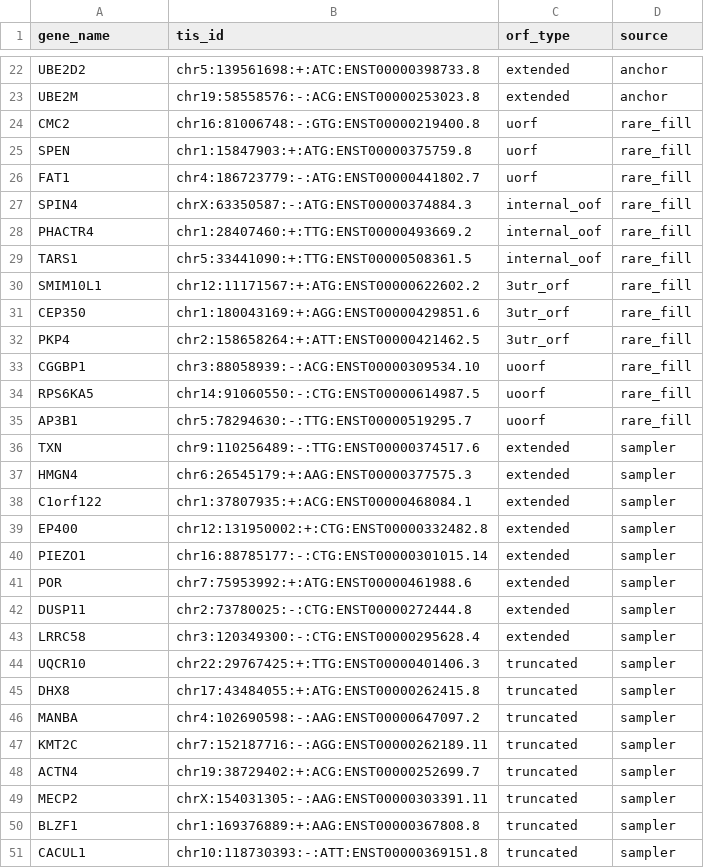
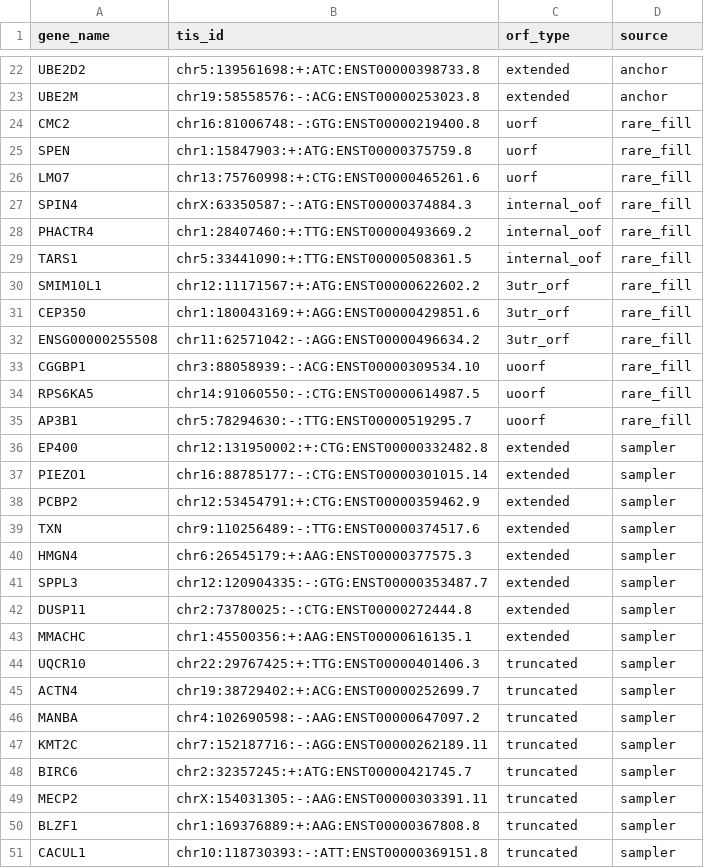
Before and after one commit to cheeseman-lab/swissisoform-v2, a CSV file: figures/clustering_dims/principled_sampling/coreset_50.csv, drawn as a sheet; only a part is shown, gaps mark what is left out.

```diff
--- a/figures/clustering_dims/principled_sampling/coreset_50.csv
+++ b/figures/clustering_dims/principled_sampling/coreset_50.csv
@@ -25,3 +25,3 @@ CMC2,chr16:81006748:-:GTG:ENST00000219400.8,uorf,rare_fill
 SPEN,chr1:15847903:+:ATG:ENST00000375759.8,uorf,rare_fill
-FAT1,chr4:186723779:-:ATG:ENST00000441802.7,uorf,rare_fill
+LMO7,chr13:75760998:+:CTG:ENST00000465261.6,uorf,rare_fill
 SPIN4,chrX:63350587:-:ATG:ENST00000374884.3,internal_oof,rare_fill
@@ -31,3 +31,3 @@ SMIM10L1,chr12:11171567:+:ATG:ENST00000622602.2,3utr_orf,rare_fill
 CEP350,chr1:180043169:+:AGG:ENST00000429851.6,3utr_orf,rare_fill
-PKP4,chr2:158658264:+:ATT:ENST00000421462.5,3utr_orf,rare_fill
+ENSG00000255508,chr11:62571042:-:AGG:ENST00000496634.2,3utr_orf,rare_fill
 CGGBP1,chr3:88058939:-:ACG:ENST00000309534.10,uoorf,rare_fill
@@ -35,15 +35,15 @@ RPS6KA5,chr14:91060550:-:CTG:ENST00000614987.5,uoorf,rare_fill
 AP3B1,chr5:78294630:-:TTG:ENST00000519295.7,uoorf,rare_fill
+EP400,chr12:131950002:+:CTG:ENST00000332482.8,extended,sampler
+PIEZO1,chr16:88785177:-:CTG:ENST00000301015.14,extended,sampler
+PCBP2,chr12:53454791:+:CTG:ENST00000359462.9,extended,sampler
 TXN,chr9:110256489:-:TTG:ENST00000374517.6,extended,sampler
 HMGN4,chr6:26545179:+:AAG:ENST00000377575.3,extended,sampler
-C1orf122,chr1:37807935:+:ACG:ENST00000468084.1,extended,sampler
-EP400,chr12:131950002:+:CTG:ENST00000332482.8,extended,sampler
-PIEZO1,chr16:88785177:-:CTG:ENST00000301015.14,extended,sampler
-POR,chr7:75953992:+:ATG:ENST00000461988.6,extended,sampler
+SPPL3,chr12:120904335:-:GTG:ENST00000353487.7,extended,sampler
 DUSP11,chr2:73780025:-:CTG:ENST00000272444.8,extended,sampler
-LRRC58,chr3:120349300:-:CTG:ENST00000295628.4,extended,sampler
+MMACHC,chr1:45500356:+:AAG:ENST00000616135.1,extended,sampler
 UQCR10,chr22:29767425:+:TTG:ENST00000401406.3,truncated,sampler
-DHX8,chr17:43484055:+:ATG:ENST00000262415.8,truncated,sampler
+ACTN4,chr19:38729402:+:ACG:ENST00000252699.7,truncated,sampler
 MANBA,chr4:102690598:-:AAG:ENST00000647097.2,truncated,sampler
 KMT2C,chr7:152187716:-:AGG:ENST00000262189.11,truncated,sampler
-ACTN4,chr19:38729402:+:ACG:ENST00000252699.7,truncated,sampler
+BIRC6,chr2:32357245:+:ATG:ENST00000421745.7,truncated,sampler
 MECP2,chrX:154031305:-:AAG:ENST00000303391.11,truncated,sampler
```
Also changed, not shown: figures/clustering_dims/feature_space/feature_catalog.csv, figures/clustering_dims/principled_sampling/coreset_selection.csv, 3 other files.
